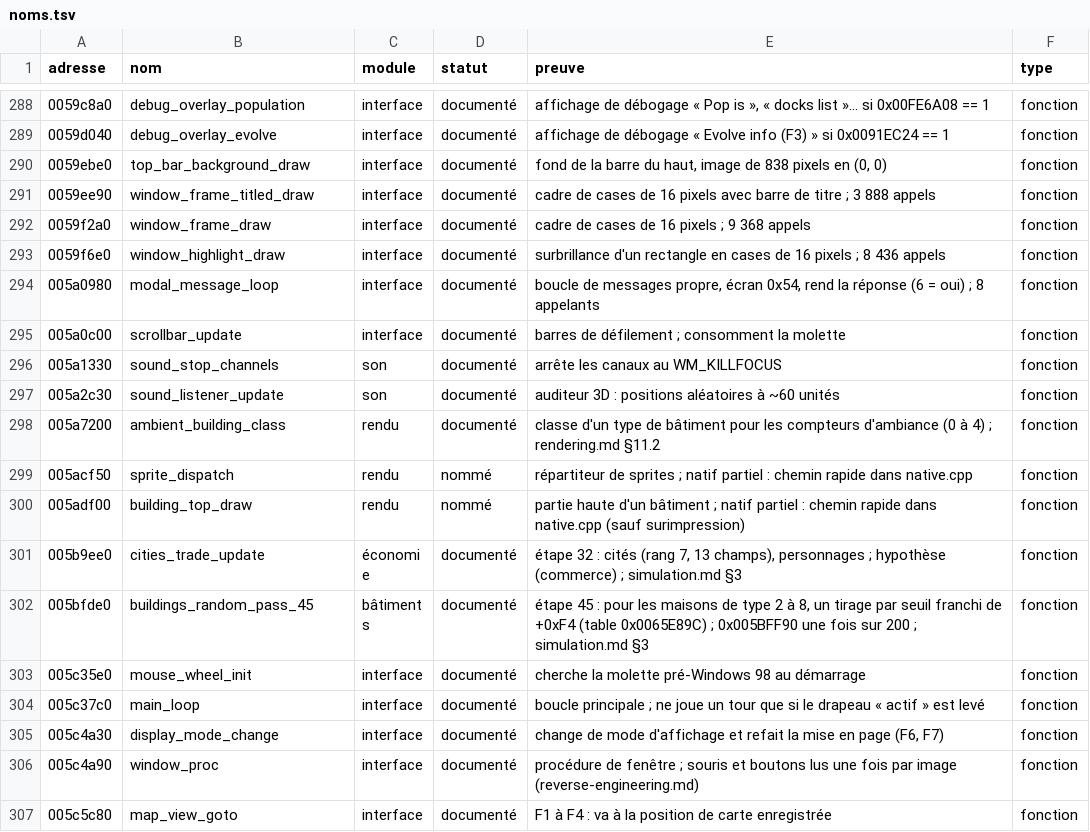
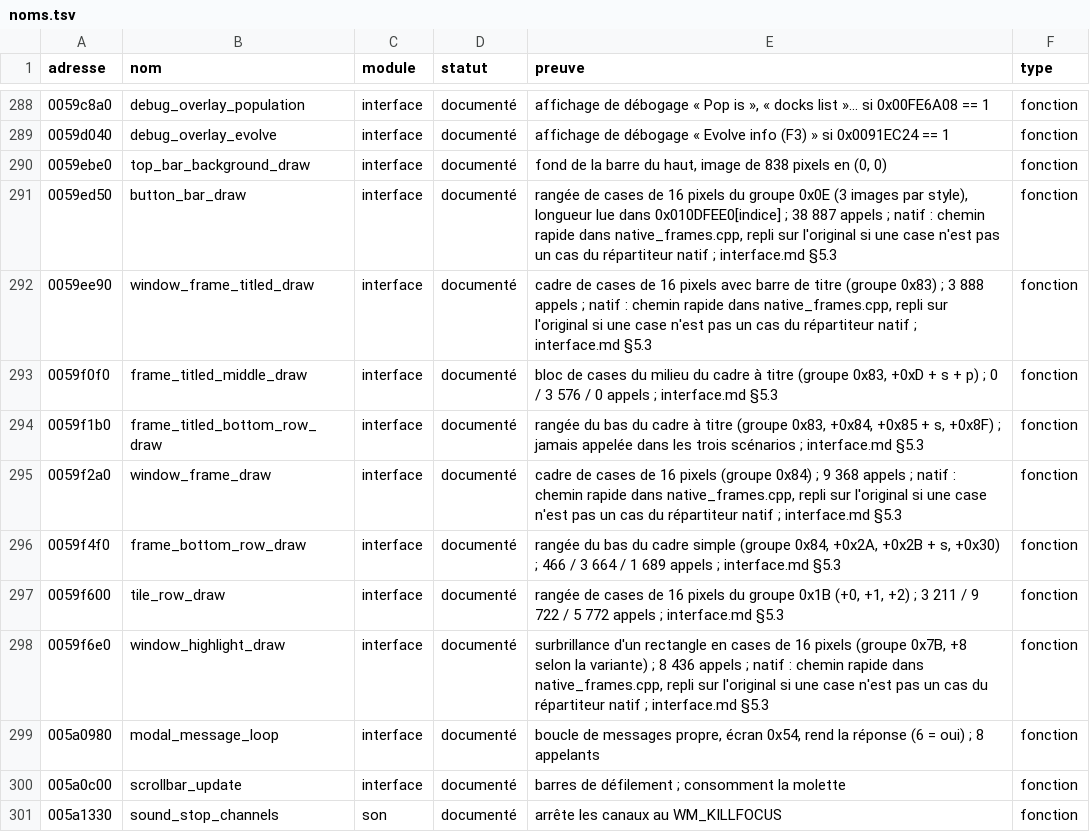
Before and after one commit to nic0lasm/zeus-poseidon-arm64, a TSV file: analysis/noms.tsv, drawn as a sheet; only a part is shown, gaps mark what is left out; the shorter side is filled out with more unchanged rows.

Commit message:
Interface : cadres des fenêtres en cases de 16 pixels en natif
Chemins rapides pour FUN_0059ee90 (cadre à titre), FUN_0059f2a0 (cadre
simple), FUN_0059f6e0 (surbrillance) et FUN_0059ed50 (bouton) dans
src/win32/native_frames.cpp : toutes les cases sont calculées, le
répartiteur natif doit les traiter toutes avant la première écriture,
sinon l'original fait tout. Empreinte commune des quatre fonctions, de
FUN_0040fcf0 et de FUN_0040fd10.

Aucun repli dans les neuf scénarios ; images et état identiques ; tous
les appels des quatre fonctions identiques sous --verify dans options,
working-city et tutorial. Étape 15 de docs/engine/interface.md §12.

```diff
--- a/analysis/noms.tsv
+++ b/analysis/noms.tsv
@@ -290,5 +290,10 @@ adresse	nom	module	statut	preuve	type
 0059ebe0	top_bar_background_draw	interface	documenté	fond de la barre du haut, image de 838 pixels en (0, 0)	fonction
-0059ee90	window_frame_titled_draw	interface	documenté	cadre de cases de 16 pixels avec barre de titre ; 3 888 appels	fonction
-0059f2a0	window_frame_draw	interface	documenté	cadre de cases de 16 pixels ; 9 368 appels	fonction
-0059f6e0	window_highlight_draw	interface	documenté	surbrillance d'un rectangle en cases de 16 pixels ; 8 436 appels	fonction
+0059ed50	button_bar_draw	interface	documenté	rangée de cases de 16 pixels du groupe 0x0E (3 images par style), longueur lue dans 0x010DFEE0[indice] ; 38 887 appels ; natif : chemin rapide dans native_frames.cpp, repli sur l'original si une case n'est pas un cas du répartiteur natif ; interface.md §5.3	fonction
+0059ee90	window_frame_titled_draw	interface	documenté	cadre de cases de 16 pixels avec barre de titre (groupe 0x83) ; 3 888 appels ; natif : chemin rapide dans native_frames.cpp, repli sur l'original si une case n'est pas un cas du répartiteur natif ; interface.md §5.3	fonction
+0059f0f0	frame_titled_middle_draw	interface	documenté	bloc de cases du milieu du cadre à titre (groupe 0x83, +0xD + s + p) ; 0 / 3 576 / 0 appels ; interface.md §5.3	fonction
+0059f1b0	frame_titled_bottom_row_draw	interface	documenté	rangée du bas du cadre à titre (groupe 0x83, +0x84, +0x85 + s, +0x8F) ; jamais appelée dans les trois scénarios ; interface.md §5.3	fonction
+0059f2a0	window_frame_draw	interface	documenté	cadre de cases de 16 pixels (groupe 0x84) ; 9 368 appels ; natif : chemin rapide dans native_frames.cpp, repli sur l'original si une case n'est pas un cas du répartiteur natif ; interface.md §5.3	fonction
+0059f4f0	frame_bottom_row_draw	interface	documenté	rangée du bas du cadre simple (groupe 0x84, +0x2A, +0x2B + s, +0x30) ; 466 / 3 664 / 1 689 appels ; interface.md §5.3	fonction
+0059f600	tile_row_draw	interface	documenté	rangée de cases de 16 pixels du groupe 0x1B (+0, +1, +2) ; 3 211 / 9 722 / 5 772 appels ; interface.md §5.3	fonction
+0059f6e0	window_highlight_draw	interface	documenté	surbrillance d'un rectangle en cases de 16 pixels (groupe 0x7B, +8 selon la variante) ; 8 436 appels ; natif : chemin rapide dans native_frames.cpp, repli sur l'original si une case n'est pas un cas du répartiteur natif ; interface.md §5.3	fonction
 005a0980	modal_message_loop	interface	documenté	boucle de messages propre, écran 0x54, rend la réponse (6 = oui) ; 8 appelants	fonction
```
Also changed, not shown: analysis/symbols.tsv, 7 other files.
